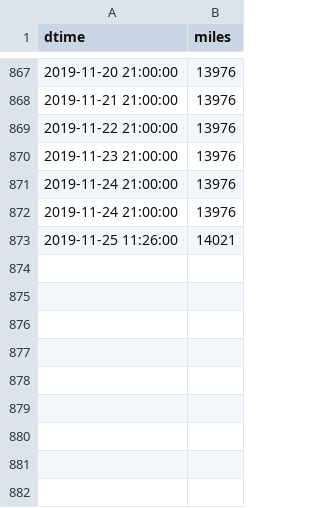
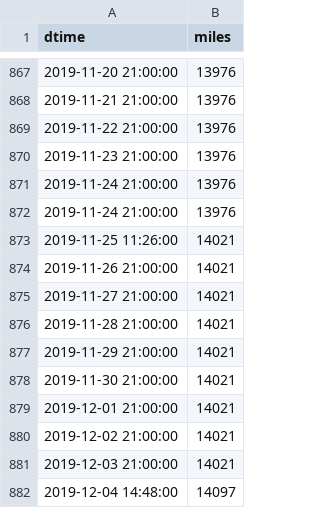
Before and after one commit to angelmanzur/MiniMiles, a CSV file: MiniMiles.csv, drawn as a sheet; only a part is shown, gaps mark what is left out; the diff names each change by its address in the sheet, - before the commit and + after, or states it on an @@ line.

Commit message:
updeted miles to 12/04

```diff
--- a/MiniMiles.csv
+++ b/MiniMiles.csv
+row 874: 2019-11-26 21:00:00 | 14021
+row 875: 2019-11-27 21:00:00 | 14021
+row 876: 2019-11-28 21:00:00 | 14021
+row 877: 2019-11-29 21:00:00 | 14021
+row 878: 2019-11-30 21:00:00 | 14021
+row 879: 2019-12-01 21:00:00 | 14021
+row 880: 2019-12-02 21:00:00 | 14021
+row 881: 2019-12-03 21:00:00 | 14021
+row 882: 2019-12-04 14:48:00 | 14097
```
Also changed, not shown: 1 other file.
